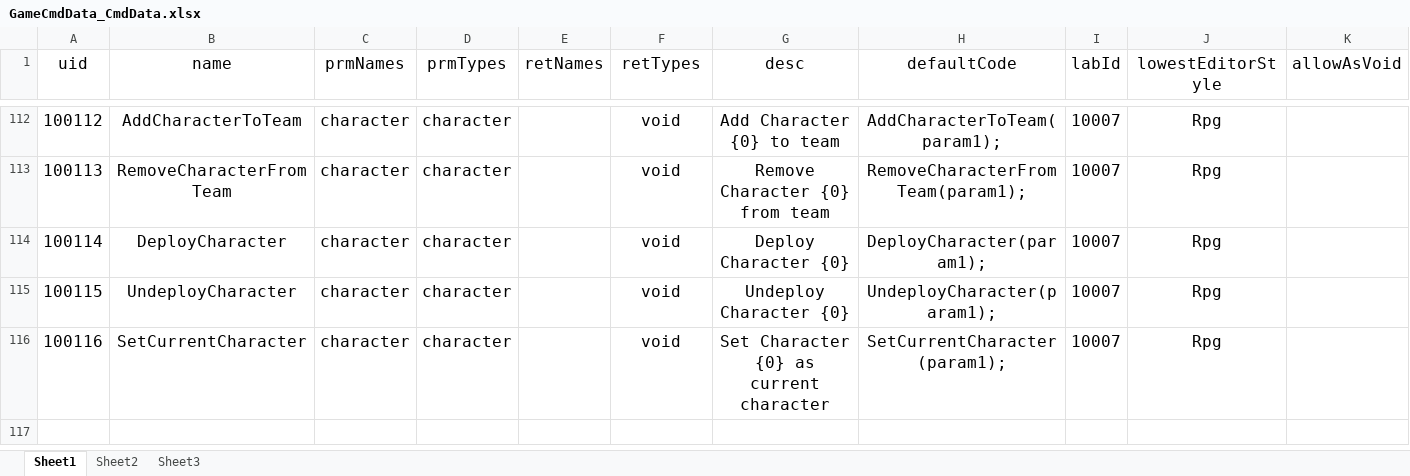
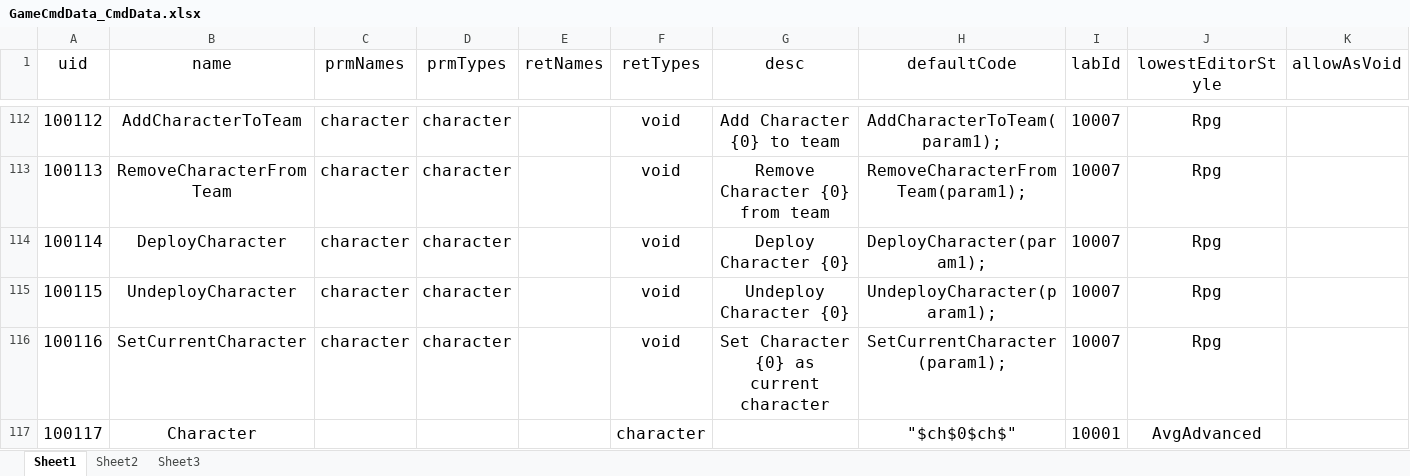
Before and after one commit to PSIhlly/Z_Plugin, an Excel workbook: Assets/GameSample/Forms/Excels/Story/Event/GameCmdData_CmdData.xlsx, sheet Sheet1, drawn as a sheet; only a part is shown, gaps mark what is left out; values as stored, in another font and other column widths than the file's, no borders; the diff names each change by its address in the sheet, - before the commit and + after, or states it on an @@ line.

```diff
--- a/Assets/GameSample/Forms/Excels/Story/Event/GameCmdData_CmdData.xlsx (sheet Sheet1)
+++ b/Assets/GameSample/Forms/Excels/Story/Event/GameCmdData_CmdData.xlsx (sheet Sheet1)
+row 117: 100117 | Character |  |  |  | character |  | "$ch$0$ch$" | 10001 | AvgAdvanced
```
Also changed, not shown: 44 other files.
